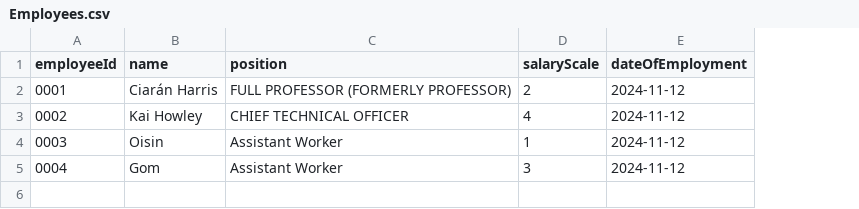
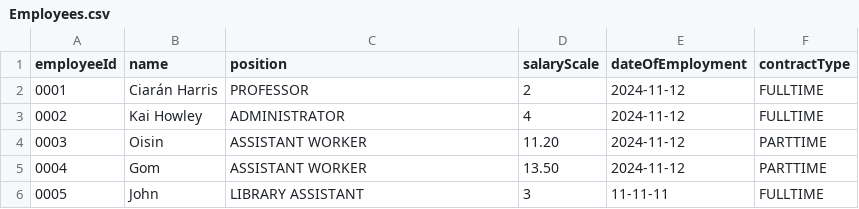
Before and after one commit to 23364092/Object-Oriented-Development-Project, a CSV file: Employees.csv, drawn as a sheet; the diff names each change by its address in the sheet, - before the commit and + after, or states it on an @@ line.

```diff
--- a/Employees.csv
+++ b/Employees.csv
+column F (contractType), rows 2-5: FULLTIME | FULLTIME | PARTTIME | PARTTIME
-C2 (position): FULL PROFESSOR (FORMERLY PROFESSOR)
+C2 (position): PROFESSOR
-C3 (position): CHIEF TECHNICAL OFFICER
+C3 (position): ADMINISTRATOR
-C4:C5 (position): Assistant Worker
+C4:C5 (position): ASSISTANT WORKER
-D4 (salaryScale): 1
+D4 (salaryScale): 11.20
-D5 (salaryScale): 3
+D5 (salaryScale): 13.50
+row 6: 0005 | John | LIBRARY ASSISTANT | 3 | 11-11-11 | FULLTIME
```
Also changed, not shown: 14 other files.
